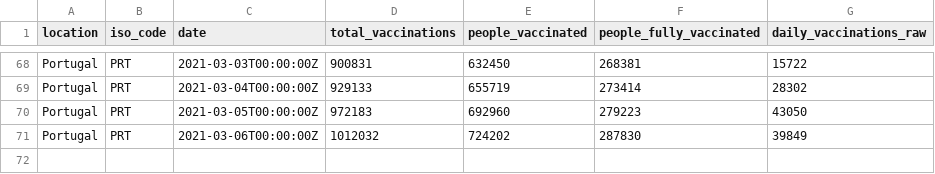
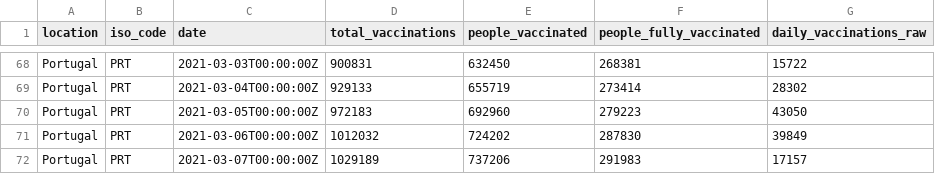
Before and after one commit to ruimgbarros/vacinacao, a CSV file: portuguese_data_vaccination.csv, drawn as a sheet; only a part is shown, gaps mark what is left out; the diff names each change by its address in the sheet, - before the commit and + after, or states it on an @@ line.

Commit message:
new data

```diff
--- a/portuguese_data_vaccination.csv
+++ b/portuguese_data_vaccination.csv
+row 72: Portugal | PRT | 2021-03-07T00:00:00Z | 1029189 | 737206 | 291983 | 17157
```
Also changed, not shown: 1 other file.
